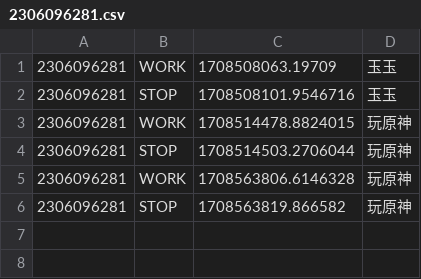
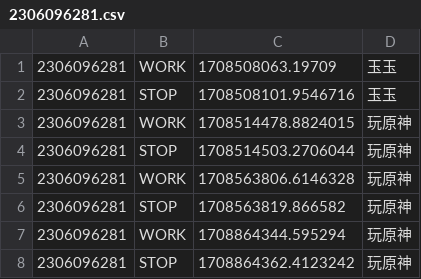
Before and after one commit to DaBiGu/Bi_Gu-bot, a CSV file: src/data/work/user_data/2306096281.csv, drawn as a sheet.

```diff
--- a/src/data/work/user_data/2306096281.csv
+++ b/src/data/work/user_data/2306096281.csv
@@ -6 +6,3 @@
 2306096281,STOP,1708563819.866582,玩原神
+2306096281,WORK,1708864344.595294,玩原神
+2306096281,STOP,1708864362.4123242,玩原神
```
Also changed, not shown: src/data/sleep/user_data.csv, 3 other files.
